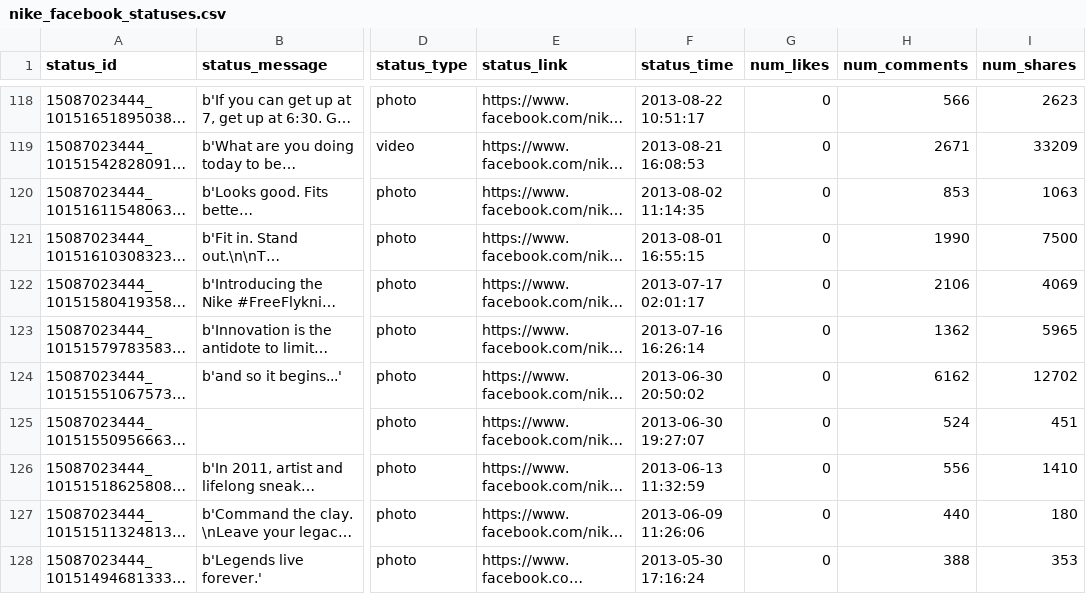
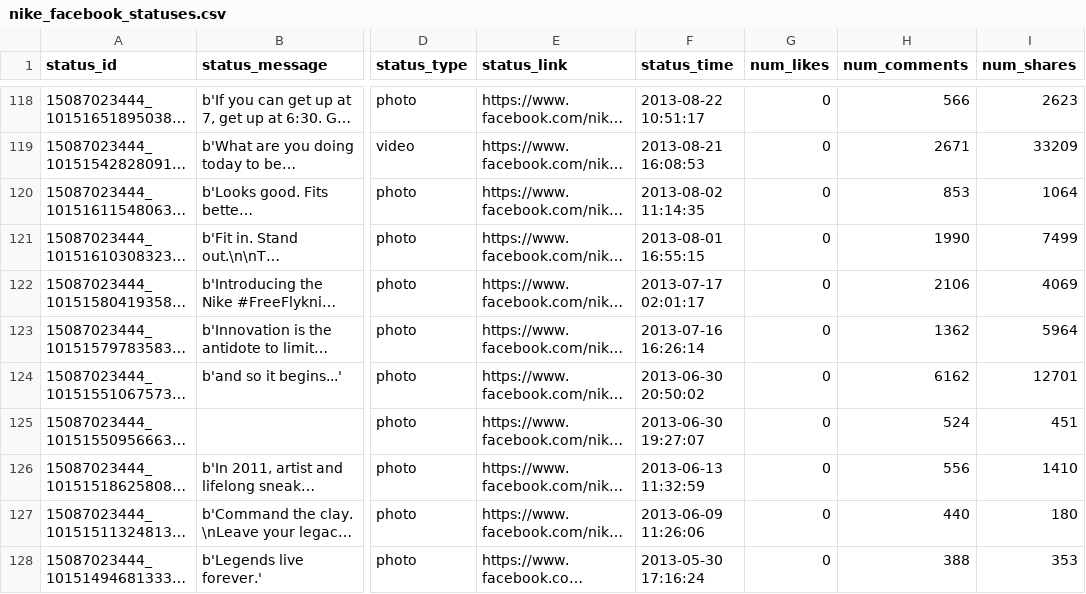
Before and after one commit to nealsanghvi/facebook-page-scraper, a CSV file: nike_facebook_statuses.csv, drawn as a sheet; only a part is shown, gaps mark what is left out; long unchanged cells end in …; the diff covers the shown part only; the diff names each change by its address in the sheet, - before the commit and + after, or states it on an @@ line.

```diff
--- a/nike_facebook_statuses.csv
+++ b/nike_facebook_statuses.csv
-I120 (num_shares): 1063
+I120 (num_shares): 1064
-I121 (num_shares): 7500
+I121 (num_shares): 7499
-I123 (num_shares): 5965
+I123 (num_shares): 5964
-I124 (num_shares): 12702
+I124 (num_shares): 12701
```
Also changed, not shown: 48 edited cells elsewhere in this file, 4 other files.
